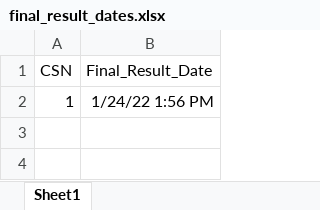
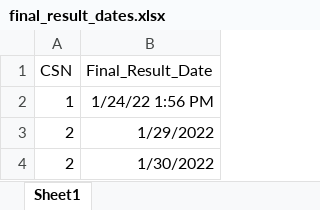
Before and after one commit to dylanmaus/echidna, an Excel workbook: final_result_dates.xlsx, sheet Sheet1, drawn as a sheet; values as stored, in another font and other column widths than the file's, no borders; the diff names each change by its address in the sheet, - before the commit and + after, or states it on an @@ line.

```diff
--- a/final_result_dates.xlsx (sheet Sheet1)
+++ b/final_result_dates.xlsx (sheet Sheet1)
+row 3: 2 | 1/29/2022
+row 4: 2 | 1/30/2022
```
Also changed, not shown: output.xlsx, 2 other files.
